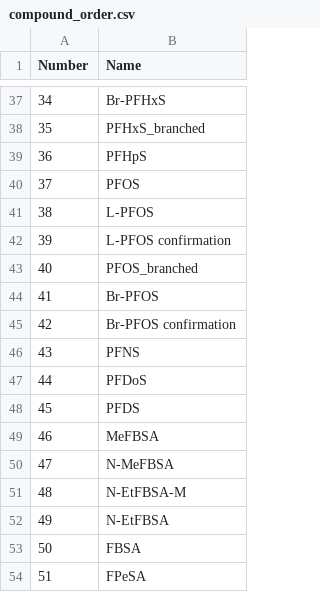
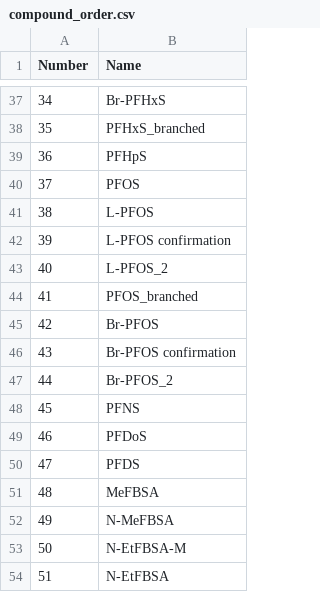
Before and after one commit to joga4er/PFAS-SCIEX-Data-Processing-Analysis, a CSV file: lab_parameters/compound_order.csv, drawn as a sheet; only a part is shown, gaps mark what is left out; the shorter side is filled out with more unchanged rows; addresses are those after the commit; the diff names each change by its address in the sheet, - before the commit and + after, or states it on an @@ line.

```diff
--- a/lab_parameters/compound_order.csv
+++ b/lab_parameters/compound_order.csv
+row 43: 40 | L-PFOS_2
@@ column A (Number) renumbered from row 44 down @@
+row 47: 44 | Br-PFOS_2
```
Also changed, not shown: 3 other files.
